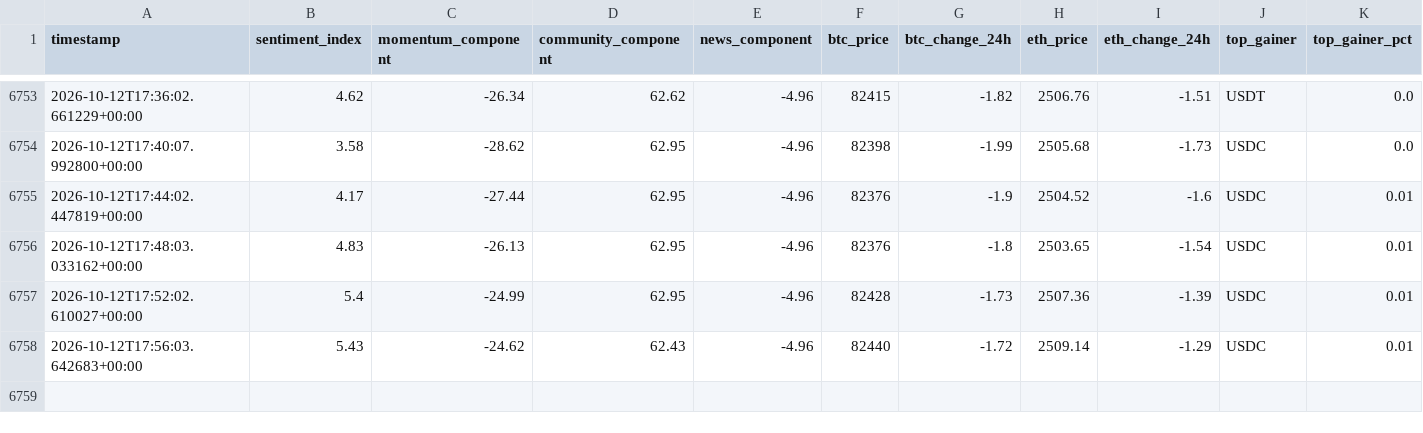
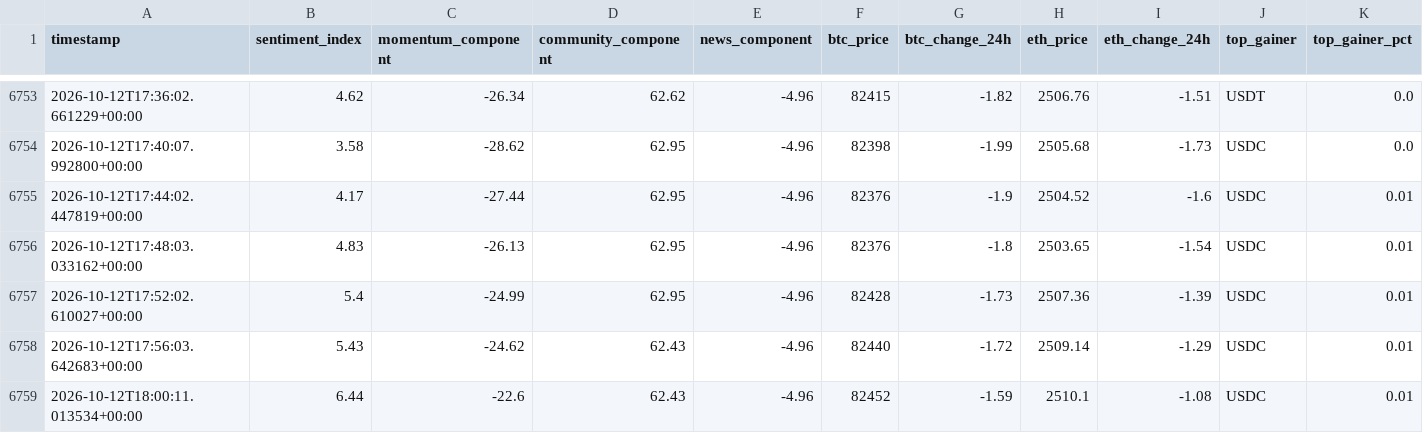
Before and after one commit to nyandajr/global-crypto-sentiment, a CSV file: data/sentiment_history.csv, drawn as a sheet; only a part is shown, gaps mark what is left out; rows hold the shown columns only; the diff names each change by its address in the sheet, - before the commit and + after, or states it on an @@ line.

Commit message:
data: crypto sentiment bullish 6.44 | BTC $82,452 (-1.59%) | top: USDC +0.01%

```diff
--- a/data/sentiment_history.csv
+++ b/data/sentiment_history.csv
+row 6759: 2026-10-12T18:00:11.013534+00:00 | 6.44 | -22.6 | 62.43 | -4.96 | 82452 | -1.59 | 2510.1 | -1.08 | USDC | 0.01
```
Also changed, not shown: 1 other file.
